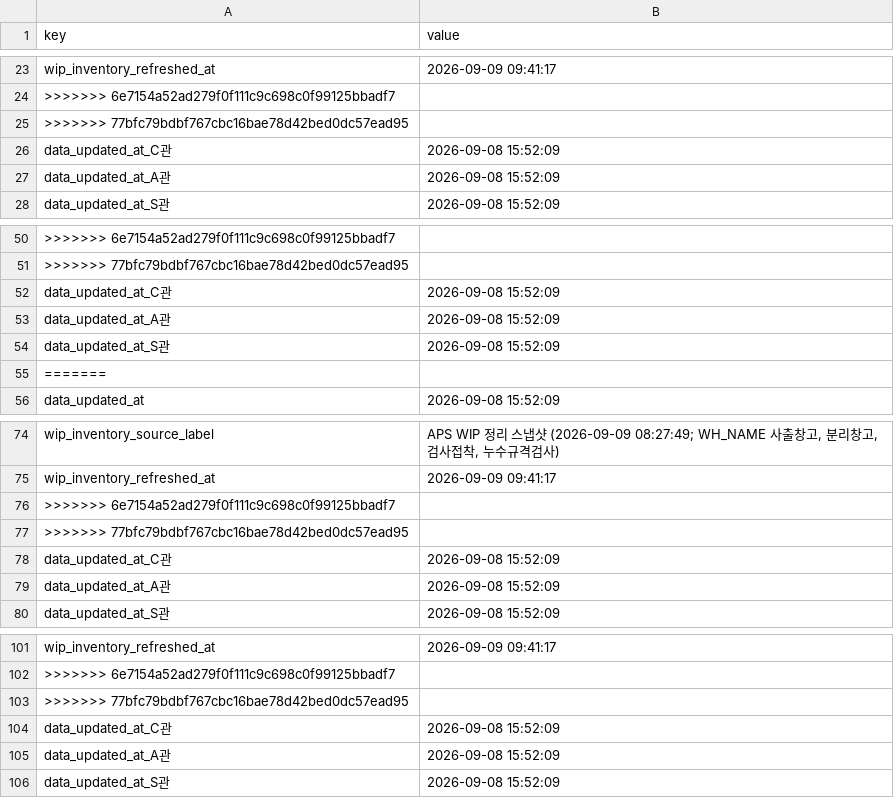
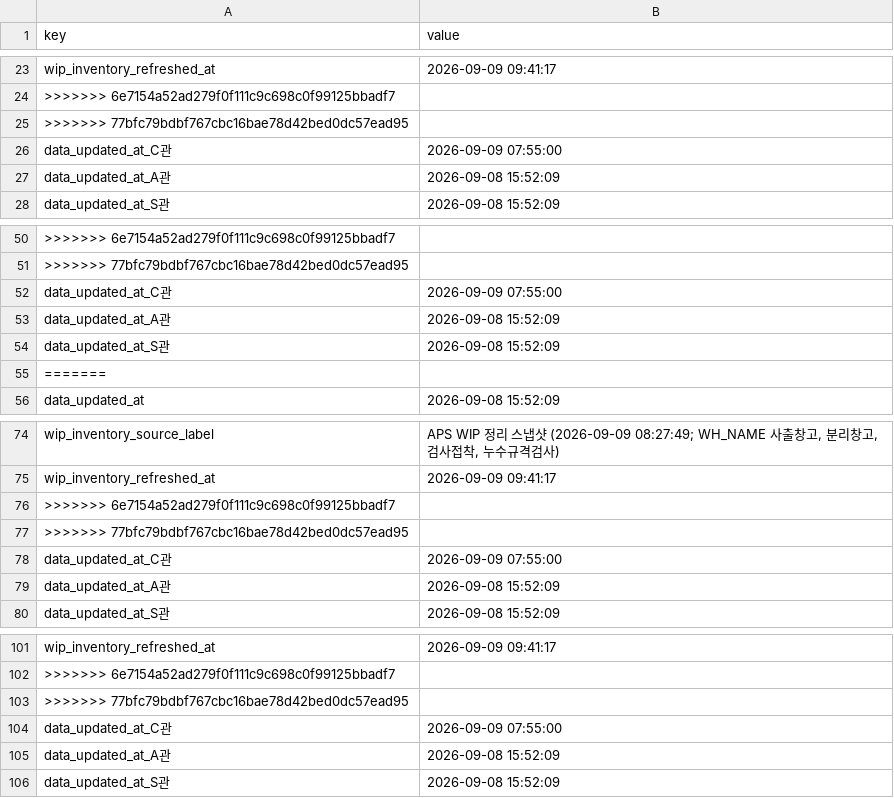
Before and after one commit to 113090ab-creator/INTEROJO, a CSV file: cloud_snapshots/snapshot_meta.csv, drawn as a sheet; only a part is shown, gaps mark what is left out; the diff names each change by its address in the sheet, - before the commit and + after, or states it on an @@ line.

```diff
--- a/cloud_snapshots/snapshot_meta.csv
+++ b/cloud_snapshots/snapshot_meta.csv
-B26 (value): 2026-09-08 15:52:09
+B26 (value): 2026-09-09 07:55:00
-B52 (value): 2026-09-08 15:52:09
+B52 (value): 2026-09-09 07:55:00
-B78 (value): 2026-09-08 15:52:09
+B78 (value): 2026-09-09 07:55:00
-B104 (value): 2026-09-08 15:52:09
+B104 (value): 2026-09-09 07:55:00
```
Also changed, not shown: 3 other files.
